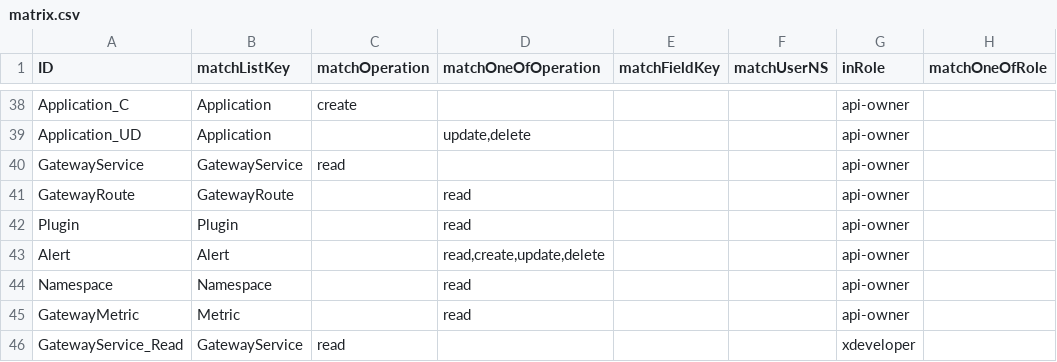
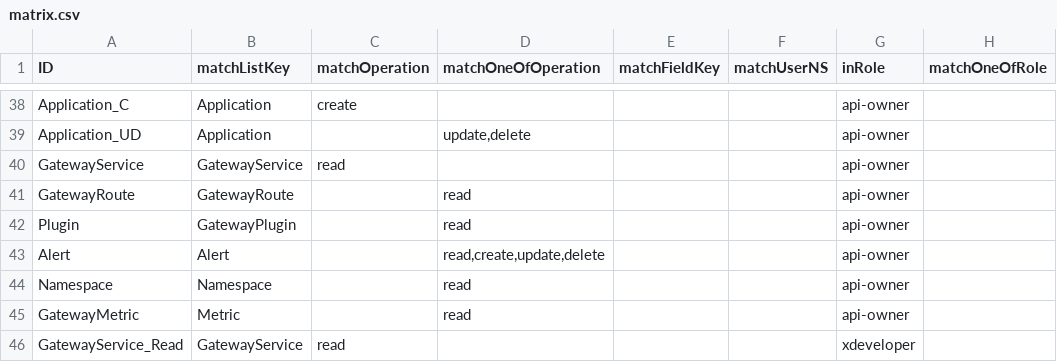
Before and after one commit to bcgov/api-services-portal, a CSV file: src/authz/matrix.csv, drawn as a sheet; only a part is shown, gaps mark what is left out; the diff names each change by its address in the sheet, - before the commit and + after, or states it on an @@ line.

```diff
--- a/src/authz/matrix.csv
+++ b/src/authz/matrix.csv
-B42 (matchListKey): Plugin
+B42 (matchListKey): GatewayPlugin
```
Also changed, not shown: 2 other files.
